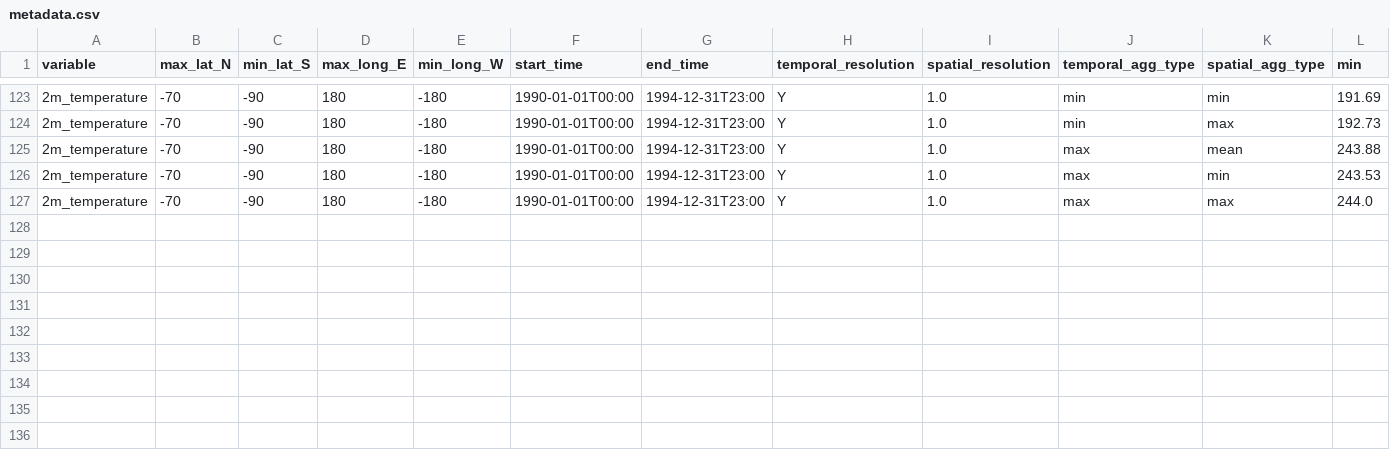
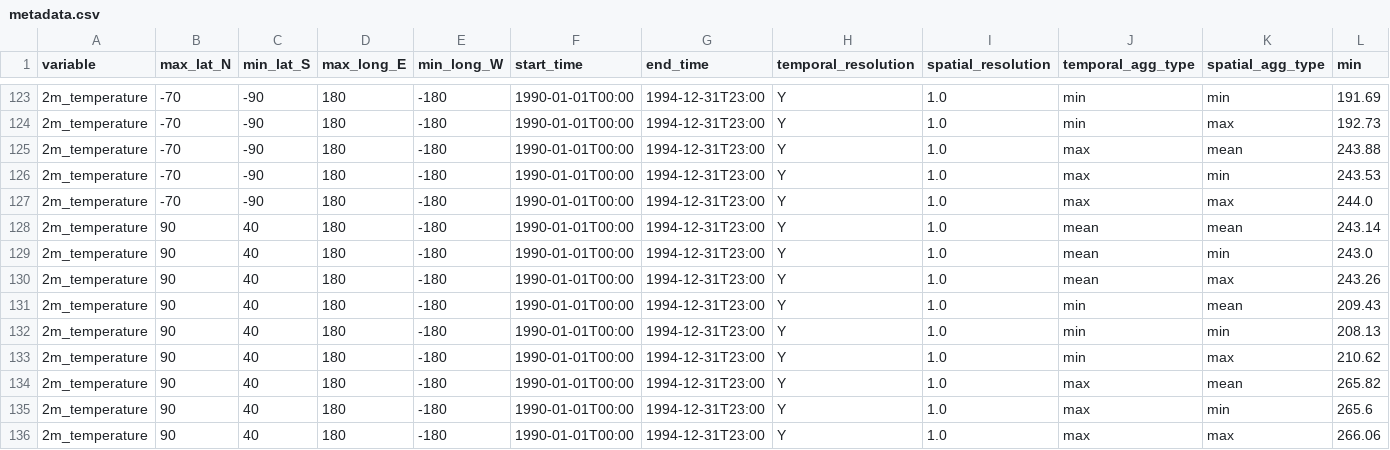
Before and after one commit to iharp3/iharp-customized-storage, a CSV file: src/metadata.csv, drawn as a sheet; only a part is shown, gaps mark what is left out; rows hold the shown columns only; the diff names each change by its address in the sheet, - before the commit and + after, or states it on an @@ line.

```diff
--- a/src/metadata.csv
+++ b/src/metadata.csv
+row 128: 2m_temperature | 90 | 40 | 180 | -180 | 1990-01-01T00:00 | 1994-12-31T23:00 | Y | 1.0 | mean | mean | 243.14
+row 129: 2m_temperature | 90 | 40 | 180 | -180 | 1990-01-01T00:00 | 1994-12-31T23:00 | Y | 1.0 | mean | min | 243.0
+row 130: 2m_temperature | 90 | 40 | 180 | -180 | 1990-01-01T00:00 | 1994-12-31T23:00 | Y | 1.0 | mean | max | 243.26
+row 131: 2m_temperature | 90 | 40 | 180 | -180 | 1990-01-01T00:00 | 1994-12-31T23:00 | Y | 1.0 | min | mean | 209.43
+row 132: 2m_temperature | 90 | 40 | 180 | -180 | 1990-01-01T00:00 | 1994-12-31T23:00 | Y | 1.0 | min | min | 208.13
+row 133: 2m_temperature | 90 | 40 | 180 | -180 | 1990-01-01T00:00 | 1994-12-31T23:00 | Y | 1.0 | min | max | 210.62
+row 134: 2m_temperature | 90 | 40 | 180 | -180 | 1990-01-01T00:00 | 1994-12-31T23:00 | Y | 1.0 | max | mean | 265.82
+row 135: 2m_temperature | 90 | 40 | 180 | -180 | 1990-01-01T00:00 | 1994-12-31T23:00 | Y | 1.0 | max | min | 265.6
+row 136: 2m_temperature | 90 | 40 | 180 | -180 | 1990-01-01T00:00 | 1994-12-31T23:00 | Y | 1.0 | max | max | 266.06
```
Also changed, not shown: 3 other files.
